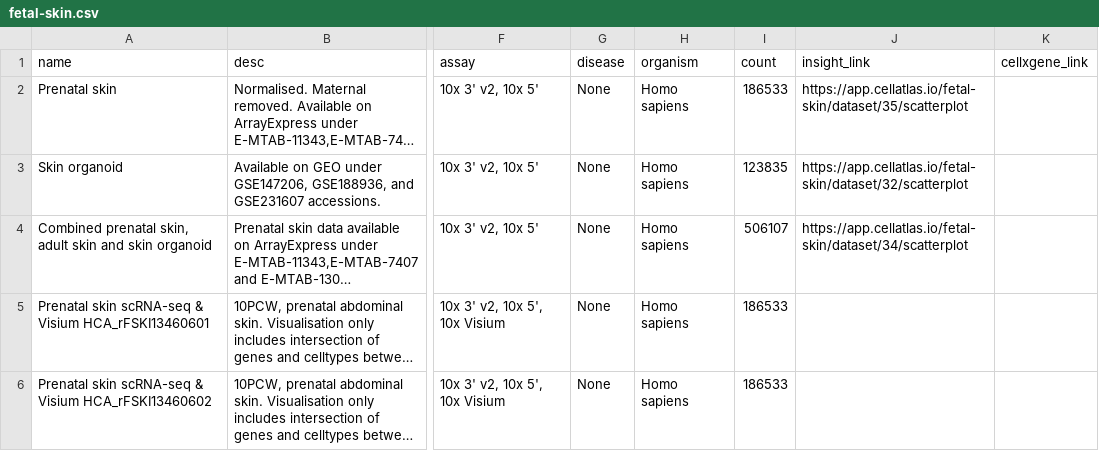
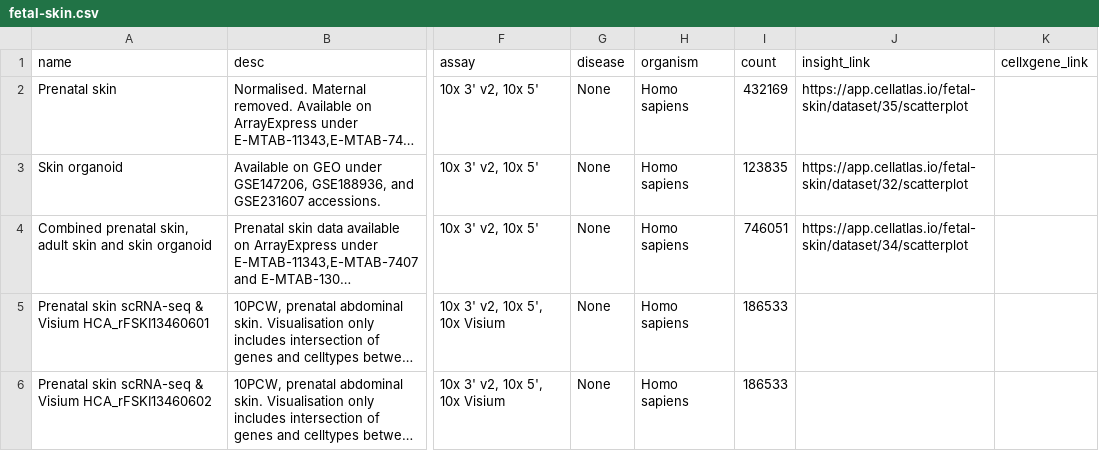
Before and after one commit to haniffalab/jekyll-hdca, a CSV file: _data/fetal-skin.csv, drawn as a sheet; only a part is shown, gaps mark what is left out; long unchanged cells end in …; the diff names each change by its address in the sheet, - before the commit and + after, or states it on an @@ line.

Commit message:
update fetal-skin adifa portal metadata

```diff
--- a/_data/fetal-skin.csv
+++ b/_data/fetal-skin.csv
-I2 (count): 186533
+I2 (count): 432169
-I4 (count): 506107
+I4 (count): 746051
```
